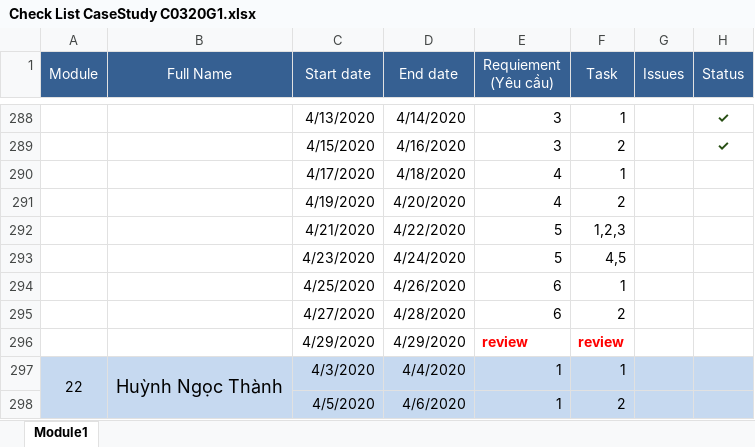
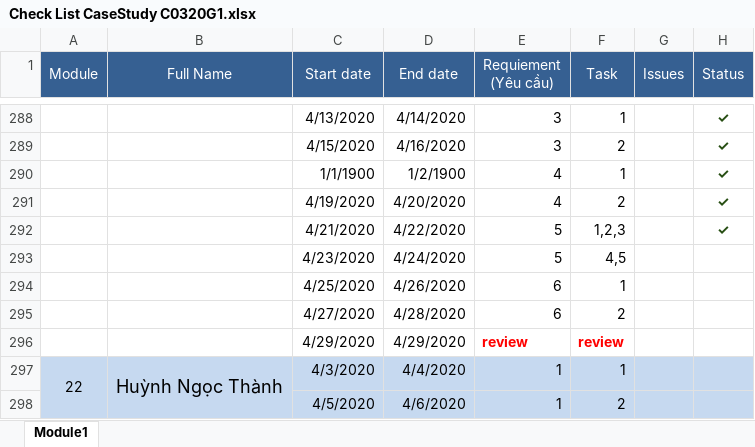
Before and after one commit to tunt82/0320G1-Nguyen-Thanh-Tu, an Excel workbook: Module 1/#10 Case study/Check List CaseStudy C0320G1.xlsx, sheet Module1, drawn as a sheet; only a part is shown, gaps mark what is left out; values as stored, in another font and other column widths than the file's, no borders; the diff names each change by its address in the sheet, - before the commit and + after, or states it on an @@ line.

```diff
--- a/Module 1/#10 Case study/Check List CaseStudy C0320G1.xlsx (sheet Module1)
+++ b/Module 1/#10 Case study/Check List CaseStudy C0320G1.xlsx (sheet Module1)
-C290 (Start date): 4/17/2020
+C290 (Start date): 1/1/1900
-D290 (End date): 4/18/2020
+D290 (End date): 1/2/1900
-H290:H292 (Status): (empty)
+H290:H292 (Status): ✓
```
Also changed, not shown: 24 other files.
